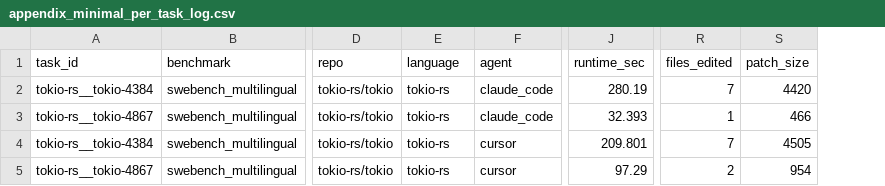
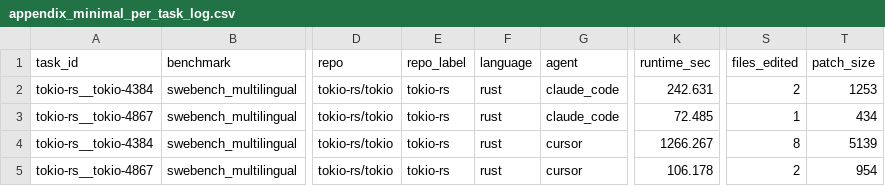
Before and after one commit to bitloops/benchmarks, a CSV file: reports/appendix/phase1_tokio/appendix_minimal_per_task_log.csv, drawn as a sheet; only a part is shown, gaps mark what is left out; addresses are those after the commit; the diff names each change by its address in the sheet, - before the commit and + after, or states it on an @@ line.

Commit message:
Update task log formats and results table to reflect language change
- Changed 'language' from 'tokio-rs' to 'rust' in task logs and results.
- Added 'repo_label' to task logs.
- Updated median runtime values in results table to align with new language designation.

```diff
--- a/reports/appendix/phase1_tokio/appendix_minimal_per_task_log.csv
+++ b/reports/appendix/phase1_tokio/appendix_minimal_per_task_log.csv
+column F (language), rows 2-5: all rust
-E1: language
+E1: repo_label
-K2 (runtime_sec): 280.19
+K2 (runtime_sec): 242.631
-S2 (files_edited): 7
+S2 (files_edited): 2
-T2 (patch_size): 4420
+T2 (patch_size): 1253
-K3 (runtime_sec): 32.393
+K3 (runtime_sec): 72.485
-T3 (patch_size): 466
+T3 (patch_size): 434
-K4 (runtime_sec): 209.801
+K4 (runtime_sec): 1266.267
-S4 (files_edited): 7
+S4 (files_edited): 8
-T4 (patch_size): 4505
+T4 (patch_size): 5139
-K5 (runtime_sec): 97.29
+K5 (runtime_sec): 106.178
```
Also changed, not shown: reports/appendix/phase1_tokio/appendix_minimal_results_table.csv, 2 other files.
